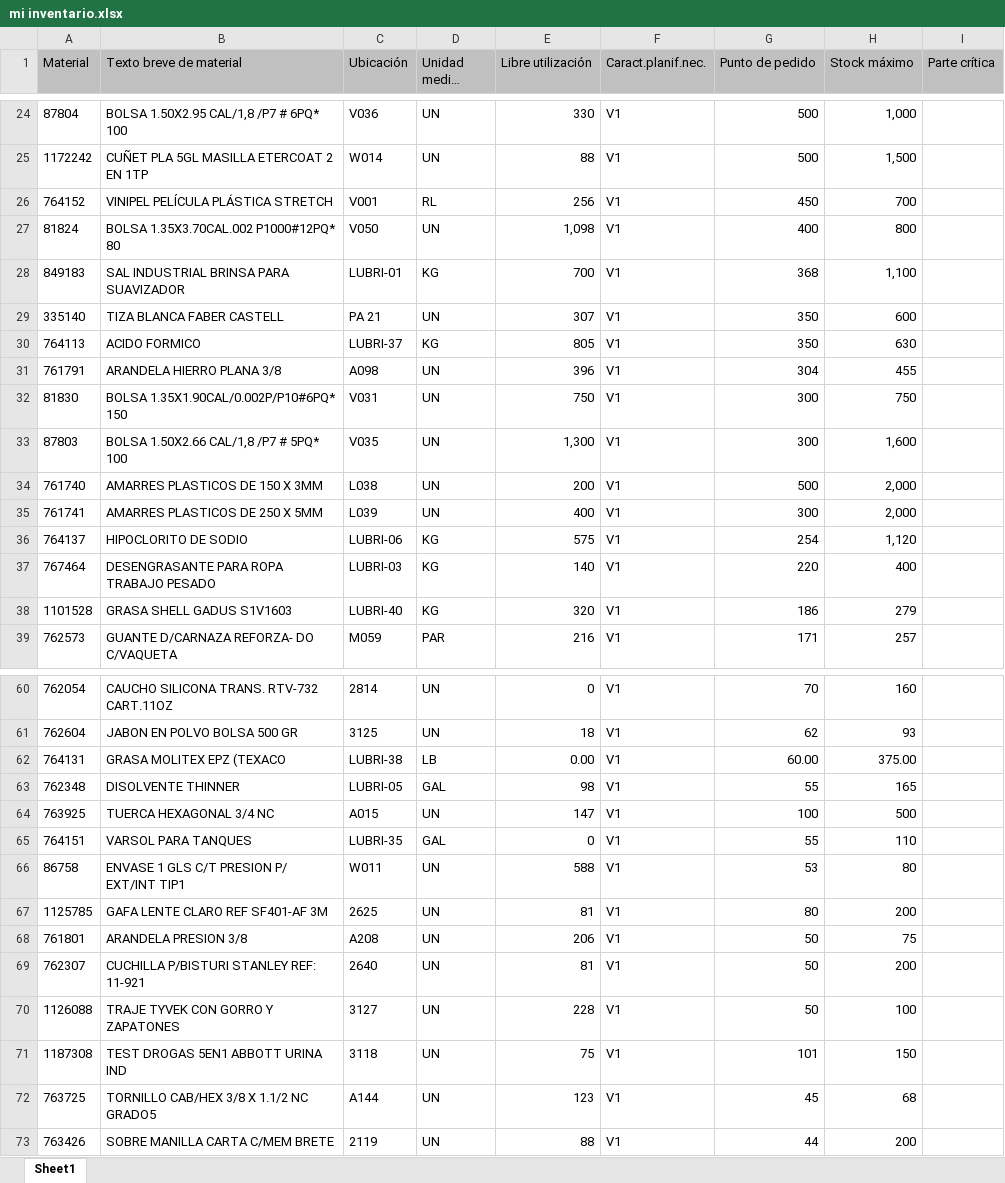
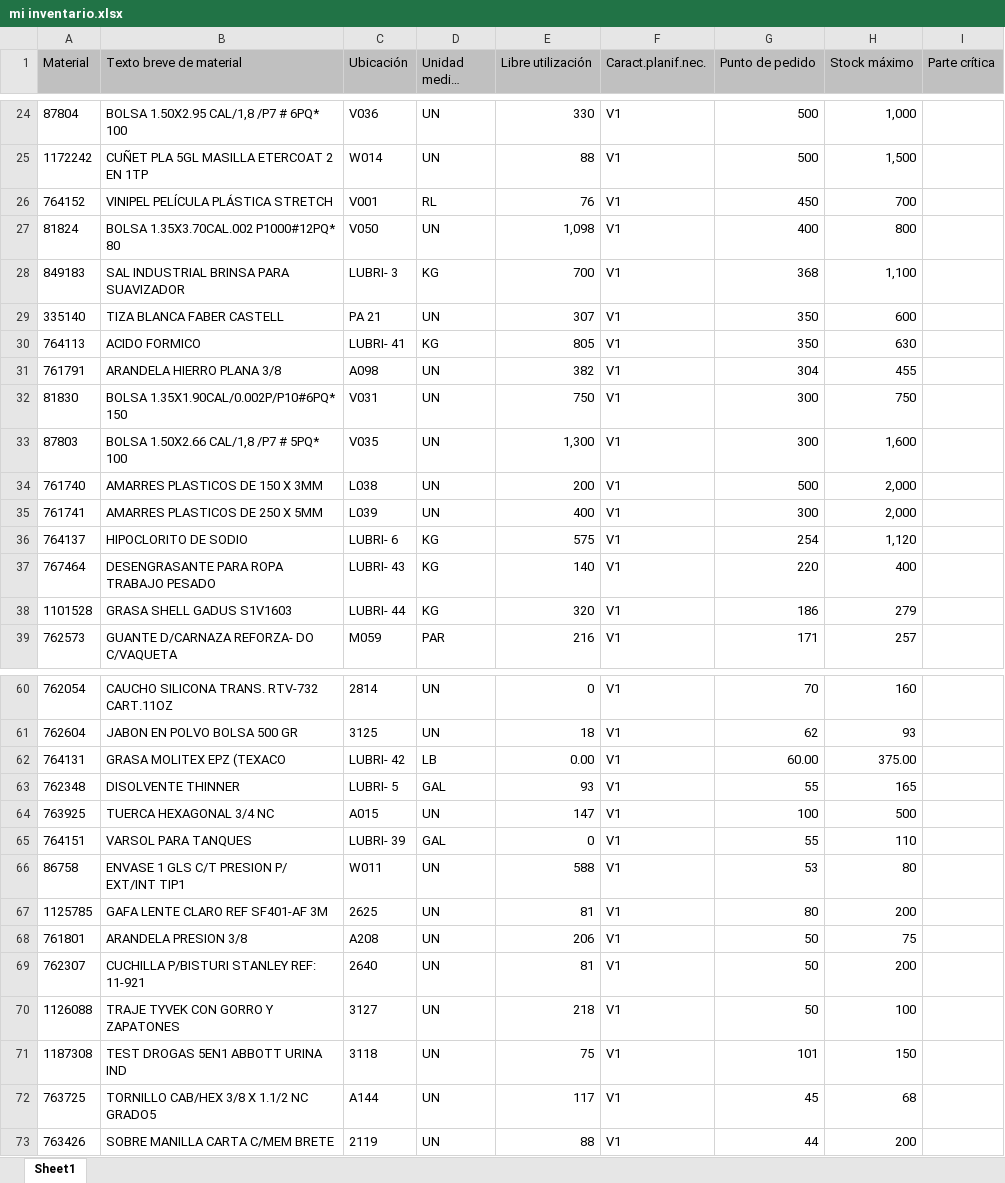
Before and after one commit to reservaseternit-netizen/mi-inventario, an Excel workbook: mi inventario.xlsx, sheet Sheet1, drawn as a sheet; only a part is shown, gaps mark what is left out; long unchanged cells end in …; values as stored, in another font and other column widths than the file's, no borders; the diff covers the shown part only; the diff names each change by its address in the sheet, - before the commit and + after, or states it on an @@ line.

```diff
--- a/mi inventario.xlsx (sheet Sheet1)
+++ b/mi inventario.xlsx (sheet Sheet1)
-E26 (Libre utilización): 256
+E26 (Libre utilización): 76
-C28 (Ubicación): LUBRI-01
+C28 (Ubicación): LUBRI- 3
-C30 (Ubicación): LUBRI-37
+C30 (Ubicación): LUBRI- 41
-E31 (Libre utilización): 396
+E31 (Libre utilización): 382
-C36 (Ubicación): LUBRI-06
+C36 (Ubicación): LUBRI- 6
-C37 (Ubicación): LUBRI-03
+C37 (Ubicación): LUBRI- 43
-C38 (Ubicación): LUBRI-40
+C38 (Ubicación): LUBRI- 44
-C62 (Ubicación): LUBRI-38
+C62 (Ubicación): LUBRI- 42
-C63 (Ubicación): LUBRI-05
+C63 (Ubicación): LUBRI- 5
-E63 (Libre utilización): 98
+E63 (Libre utilización): 93
-C65 (Ubicación): LUBRI-35
+C65 (Ubicación): LUBRI- 39
-E70 (Libre utilización): 228
+E70 (Libre utilización): 218
-E72 (Libre utilización): 123
+E72 (Libre utilización): 117
```
Also changed, not shown: 2 added rows, 2 removed rows and 142 edited cells elsewhere in this sheet.
